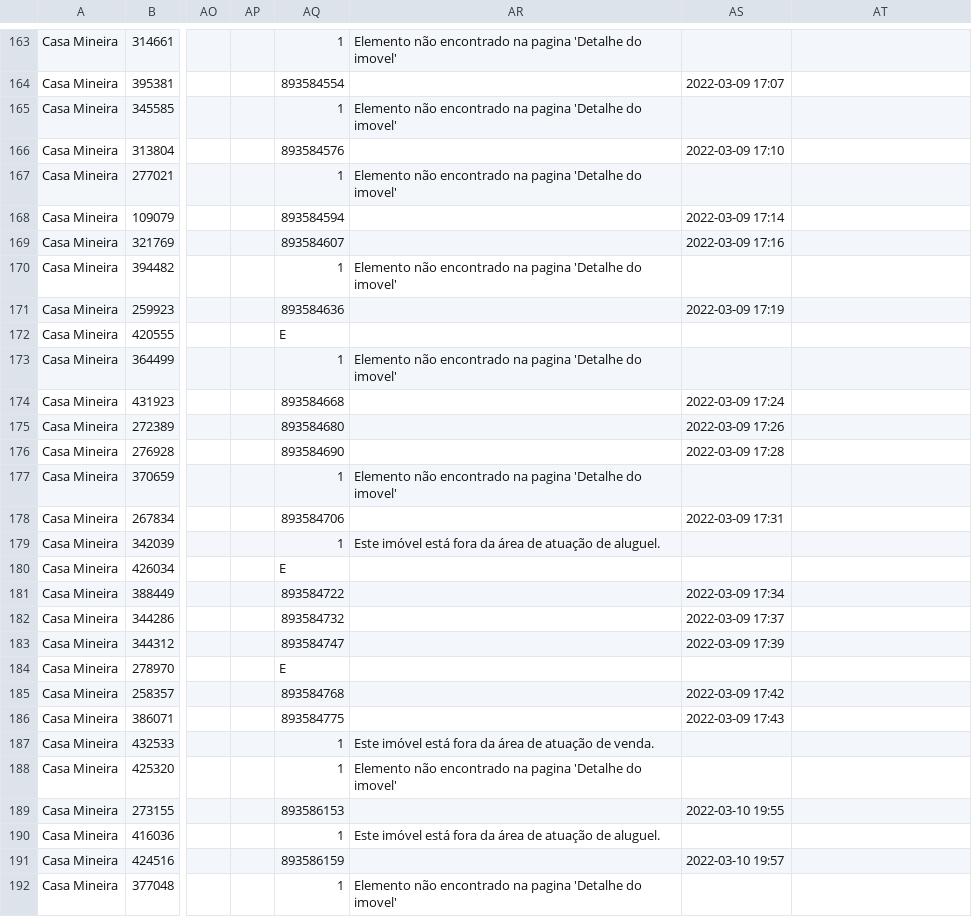
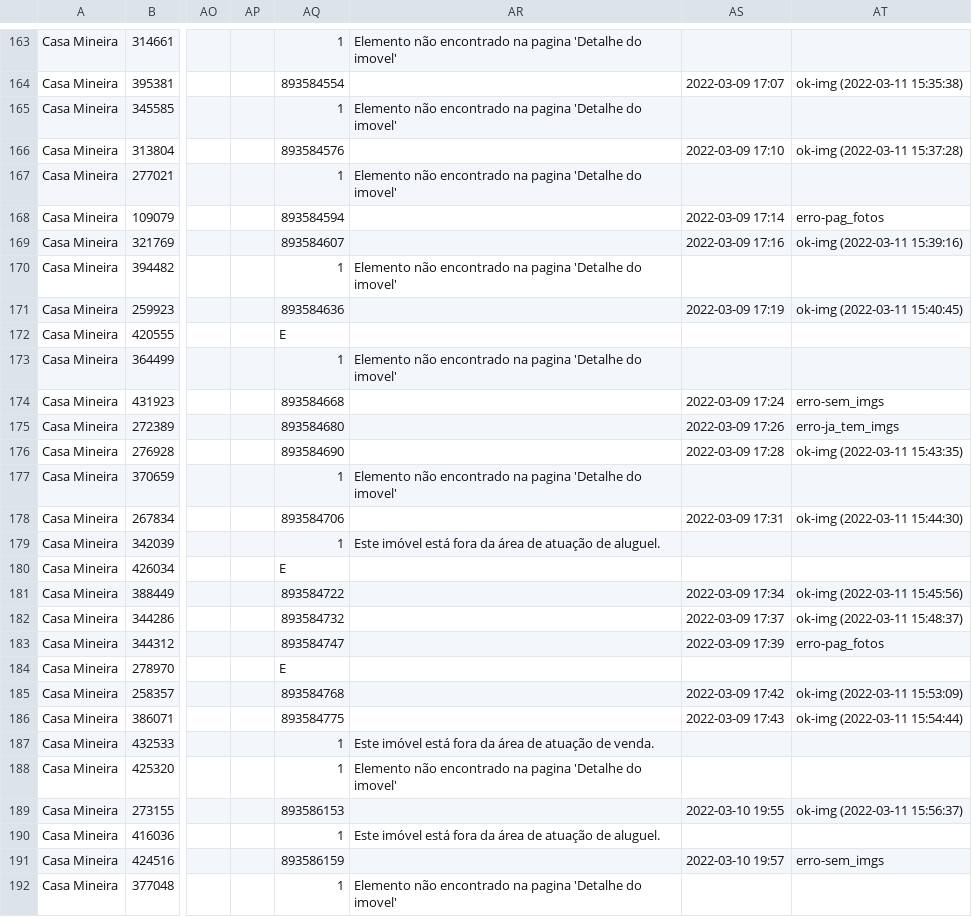
Before and after one commit to joaoalves16/papa_leguas, a CSV file: arquivos/dados28.csv, drawn as a sheet; only a part is shown, gaps mark what is left out; the diff covers the shown part only; the diff names each change by its address in the sheet, - before the commit and + after, or states it on an @@ line.

```diff
--- a/arquivos/dados28.csv
+++ b/arquivos/dados28.csv
-AT164: (empty)
+AT164: ok-img (2022-03-11 15:35:38)
-AT166: (empty)
+AT166: ok-img (2022-03-11 15:37:28)
-AT168: (empty)
+AT168: erro-pag_fotos
-AT169: (empty)
+AT169: ok-img (2022-03-11 15:39:16)
-AT171: (empty)
+AT171: ok-img (2022-03-11 15:40:45)
-AT174: (empty)
+AT174: erro-sem_imgs
-AT175: (empty)
+AT175: erro-ja_tem_imgs
-AT176: (empty)
+AT176: ok-img (2022-03-11 15:43:35)
-AT178: (empty)
+AT178: ok-img (2022-03-11 15:44:30)
-AT181: (empty)
+AT181: ok-img (2022-03-11 15:45:56)
-AT182: (empty)
+AT182: ok-img (2022-03-11 15:48:37)
-AT183: (empty)
+AT183: erro-pag_fotos
-AT185: (empty)
+AT185: ok-img (2022-03-11 15:53:09)
-AT186: (empty)
+AT186: ok-img (2022-03-11 15:54:44)
-AT189: (empty)
+AT189: ok-img (2022-03-11 15:56:37)
-AT191: (empty)
+AT191: erro-sem_imgs
```
Also changed, not shown: 156 edited cells elsewhere in this file, arquivos/dados17.csv, arquivos/dados29.csv, 13 other files.
